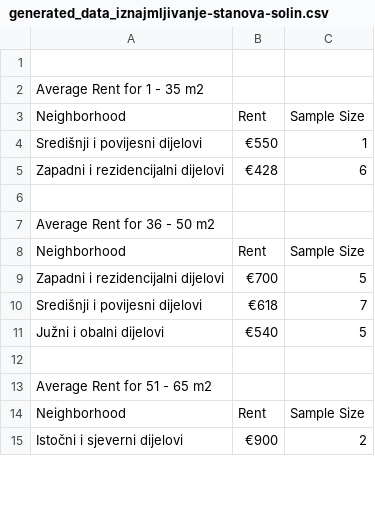
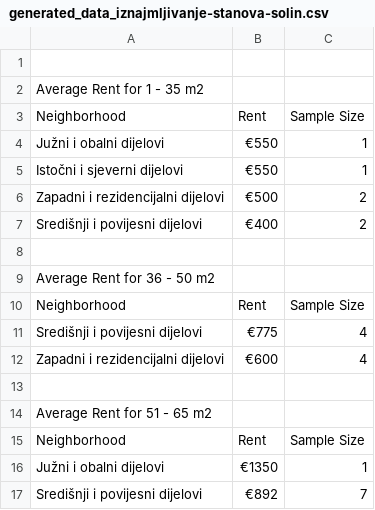
Before and after one commit to ibosnic00/data-visualization, a CSV file: generated_data/generated_data_iznajmljivanje-stanova-solin.csv, drawn as a sheet; only a part is shown; the diff covers the shown part only.

Commit message:
updated parser and regenerated data

```diff
--- a/generated_data/generated_data_iznajmljivanje-stanova-solin.csv
+++ b/generated_data/generated_data_iznajmljivanje-stanova-solin.csv
@@ -3,4 +3,6 @@ Average Rent for 1 - 35 m2
 Neighborhood,Rent,Sample Size
-Središnji i povijesni dijelovi,€550,1
-Zapadni i rezidencijalni dijelovi,€428,6
+Južni i obalni dijelovi,€550,1
+Istočni i sjeverni dijelovi,€550,1
+Zapadni i rezidencijalni dijelovi,€500,2
+Središnji i povijesni dijelovi,€400,2
 
@@ -8,5 +10,4 @@ Average Rent for 36 - 50 m2
 Neighborhood,Rent,Sample Size
-Zapadni i rezidencijalni dijelovi,€700,5
-Središnji i povijesni dijelovi,€618,7
-Južni i obalni dijelovi,€540,5
+Središnji i povijesni dijelovi,€775,4
+Zapadni i rezidencijalni dijelovi,€600,4
 
@@ -14,2 +15,3 @@ Average Rent for 51 - 65 m2
 Neighborhood,Rent,Sample Size
-Istočni i sjeverni dijelovi,€900,2
+Južni i obalni dijelovi,€1350,1
+Središnji i povijesni dijelovi,€892,7
```
Also changed, not shown: 5 added rows, 4 removed rows and 6 edited cells elsewhere in this file, generated_data/generated_data_iznajmljivanje-stanova-karlovac.csv, generated_data/generated_data_iznajmljivanje-stanova-pula.csv, 43 other files.
